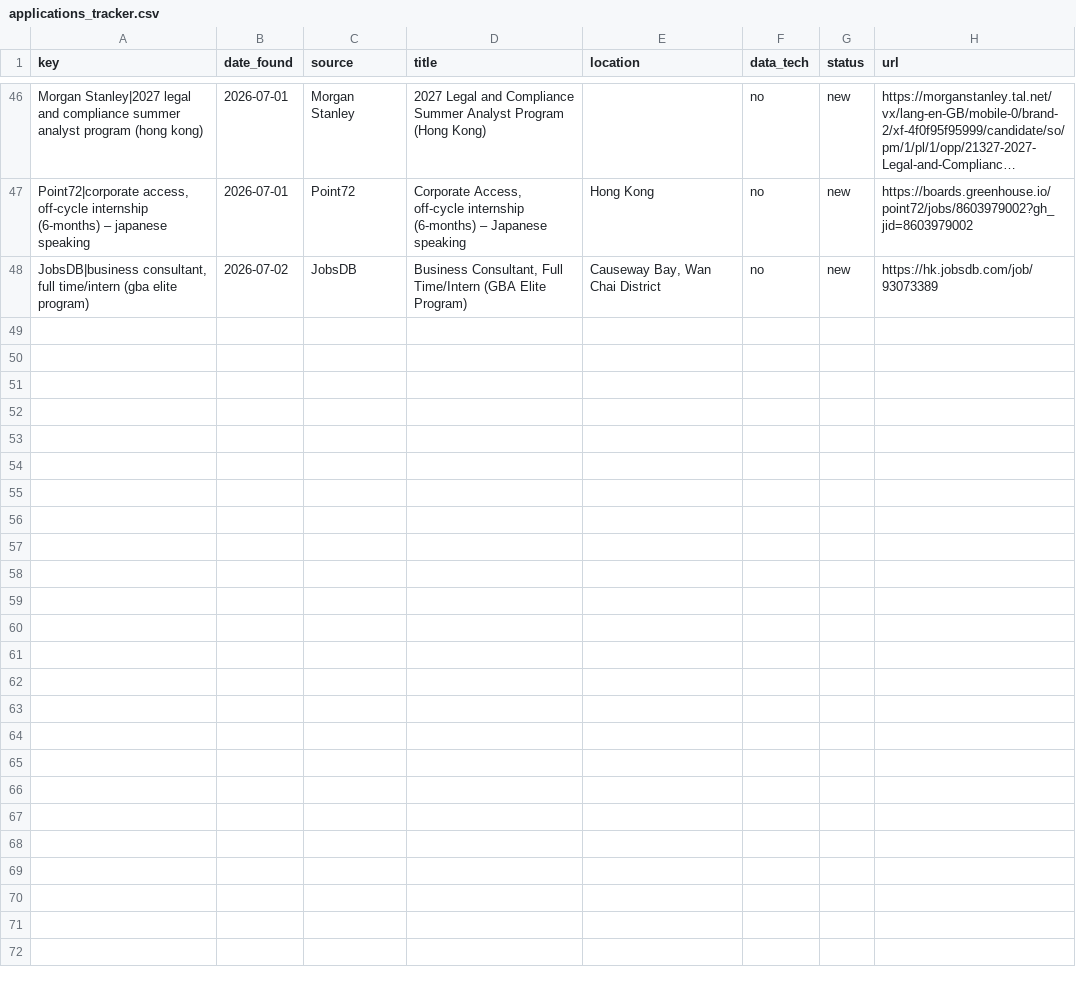
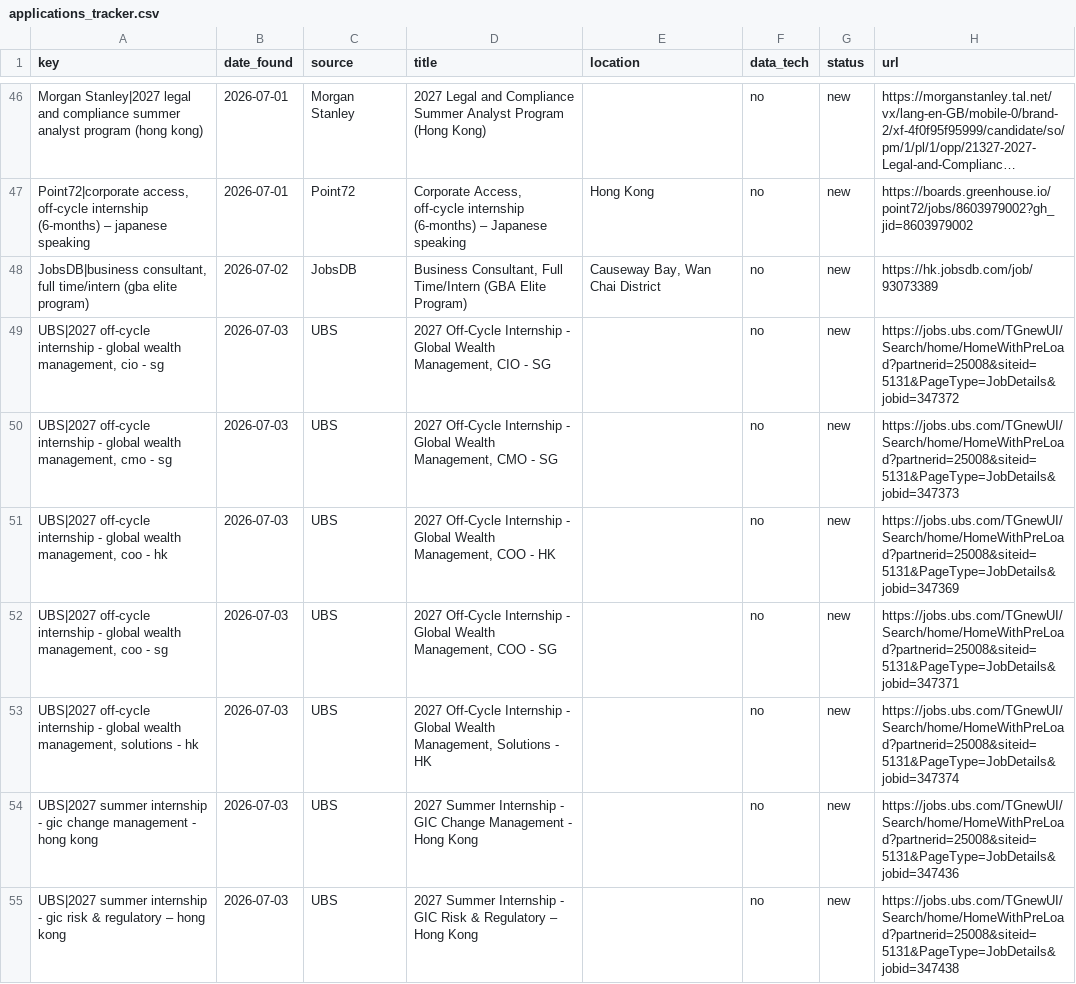
Before and after one commit to trihieu0510/hk-job-watcher, a CSV file: applications_tracker.csv, drawn as a sheet; only a part is shown, gaps mark what is left out; long unchanged cells end in …; the diff names each change by its address in the sheet, - before the commit and + after, or states it on an @@ line.

```diff
--- a/applications_tracker.csv
+++ b/applications_tracker.csv
+row 49: UBS|2027 off-cycle internship - global wealth management, cio - sg | 2026-07-03 | UBS | 2027 Off-Cycle Internship - Global Wealth Management, CIO - SG |  | no | new | https://jobs.ubs.com/TGnewUI/Search/home/HomeWithPreLoad?partnerid=25008&siteid=5131&PageType=JobDetails&jobid=347372
+row 50: UBS|2027 off-cycle internship - global wealth management, cmo - sg | 2026-07-03 | UBS | 2027 Off-Cycle Internship - Global Wealth Management, CMO - SG |  | no | new | https://jobs.ubs.com/TGnewUI/Search/home/HomeWithPreLoad?partnerid=25008&siteid=5131&PageType=JobDetails&jobid=347373
+row 51: UBS|2027 off-cycle internship - global wealth management, coo - hk | 2026-07-03 | UBS | 2027 Off-Cycle Internship - Global Wealth Management, COO - HK |  | no | new | https://jobs.ubs.com/TGnewUI/Search/home/HomeWithPreLoad?partnerid=25008&siteid=5131&PageType=JobDetails&jobid=347369
+row 52: UBS|2027 off-cycle internship - global wealth management, coo - sg | 2026-07-03 | UBS | 2027 Off-Cycle Internship - Global Wealth Management, COO - SG |  | no | new | https://jobs.ubs.com/TGnewUI/Search/home/HomeWithPreLoad?partnerid=25008&siteid=5131&PageType=JobDetails&jobid=347371
+row 53: UBS|2027 off-cycle internship - global wealth management, solutions - hk | 2026-07-03 | UBS | 2027 Off-Cycle Internship - Global Wealth Management, Solutions - HK |  | no | new | https://jobs.ubs.com/TGnewUI/Search/home/HomeWithPreLoad?partnerid=25008&siteid=5131&PageType=JobDetails&jobid=347374
+row 54: UBS|2027 summer internship - gic change management - hong kong | 2026-07-03 | UBS | 2027 Summer Internship - GIC Change Management - Hong Kong |  | no | new | https://jobs.ubs.com/TGnewUI/Search/home/HomeWithPreLoad?partnerid=25008&siteid=5131&PageType=JobDetails&jobid=347436
+row 55: UBS|2027 summer internship - gic risk & regulatory – hong kong | 2026-07-03 | UBS | 2027 Summer Internship - GIC Risk & Regulatory – Hong Kong |  | no | new | https://jobs.ubs.com/TGnewUI/Search/home/HomeWithPreLoad?partnerid=25008&siteid=5131&PageType=JobDetails&jobid=347438
```
Also changed, not shown: 2 other files.
